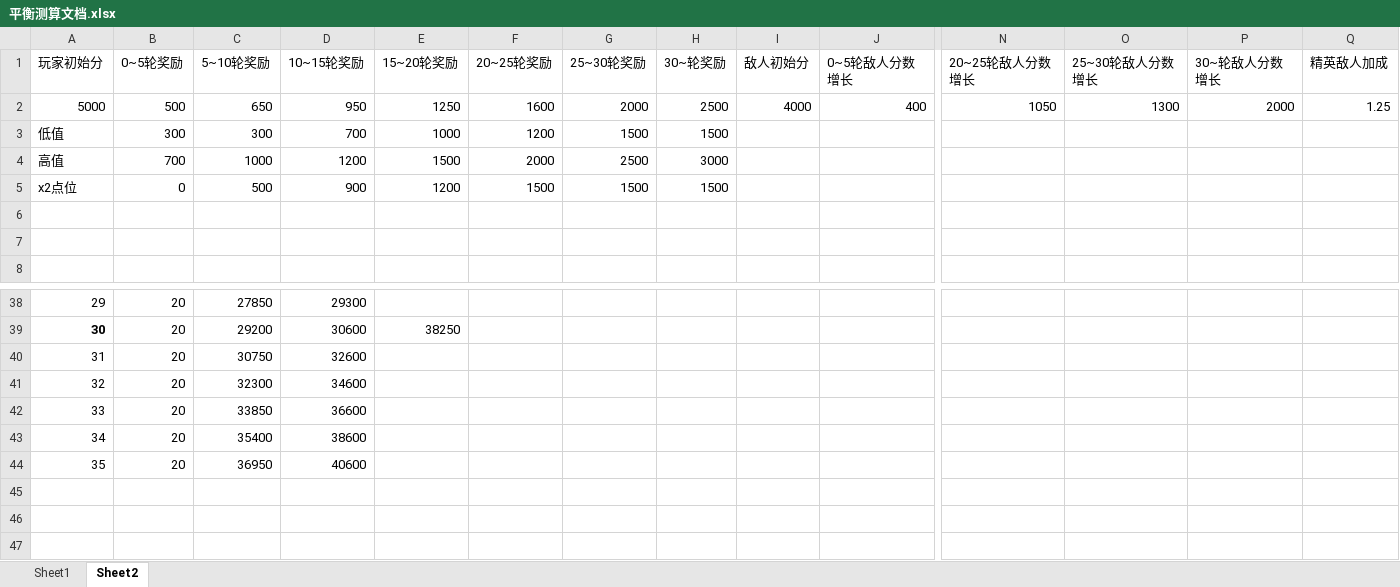
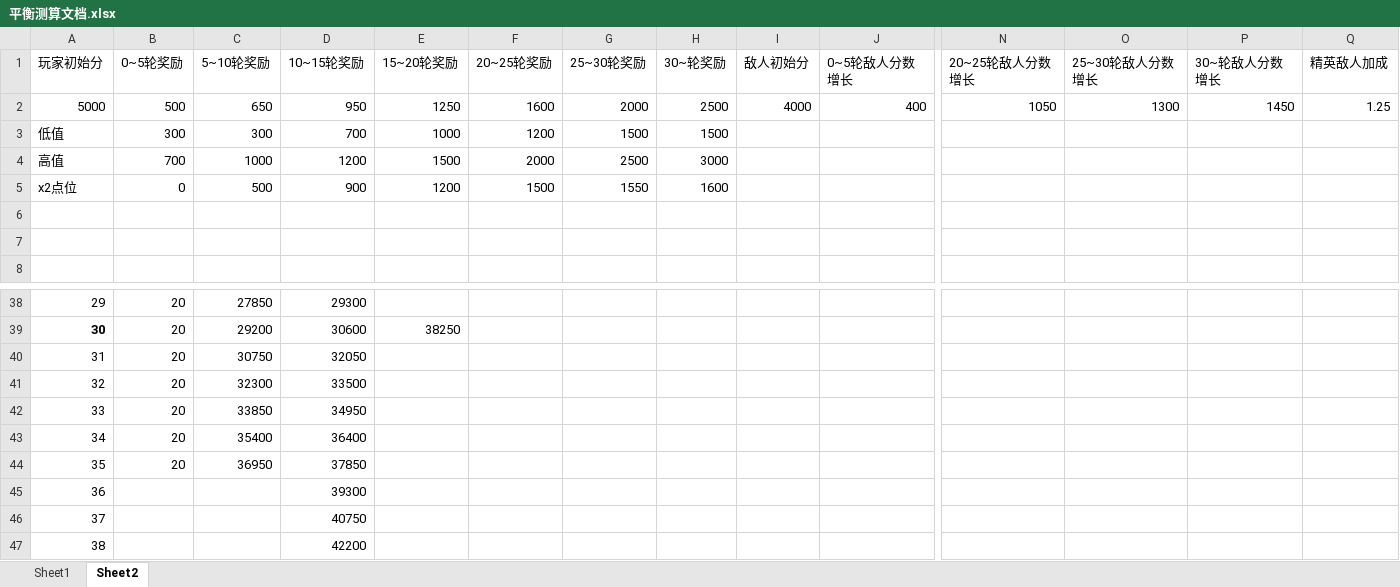
Before and after one commit to ZhongshuZheng/TotalWarIIIMod-RogueTheWarHammer, an Excel workbook: Docs/平衡测算文档.xlsx, sheet Sheet2, drawn as a sheet; only a part is shown, gaps mark what is left out; values as stored, in another font and other column widths than the file's, no borders; rows hold the shown columns only; the diff names each change by its address in the sheet, - before the commit and + after, or states it on an @@ line.

```diff
--- a/Docs/平衡测算文档.xlsx (sheet Sheet2)
+++ b/Docs/平衡测算文档.xlsx (sheet Sheet2)
-P2 (30~轮敌人分数增长): 2000
+P2 (30~轮敌人分数增长): 1450
-G5 (25~30轮奖励): 1500
+G5 (25~30轮奖励): 1550
-H5 (30~轮奖励): 1500
+H5 (30~轮奖励): 1600
-D40 (10~15轮奖励): 32600
+D40 (10~15轮奖励): 32050
-D41 (10~15轮奖励): 34600
+D41 (10~15轮奖励): 33500
-D42 (10~15轮奖励): 36600
+D42 (10~15轮奖励): 34950
-D43 (10~15轮奖励): 38600
+D43 (10~15轮奖励): 36400
-D44 (10~15轮奖励): 40600
+D44 (10~15轮奖励): 37850
+row 45: 36 |  |  | 39300
+row 46: 37 |  |  | 40750
+row 47: 38 |  |  | 42200
```
Also changed, not shown: 3 other files.
